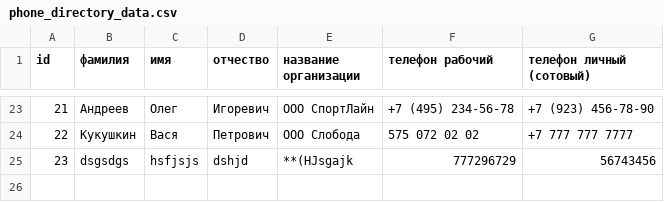
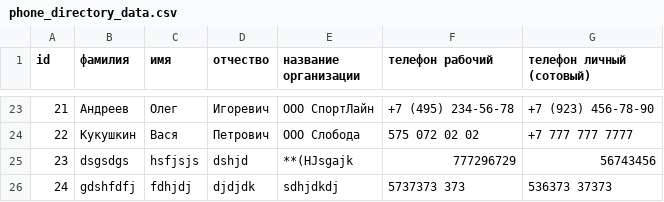
Before and after one commit to Victor-Smirnoff/phone_directory_repository, a CSV file: phone_directory_data.csv, drawn as a sheet; only a part is shown, gaps mark what is left out; the diff names each change by its address in the sheet, - before the commit and + after, or states it on an @@ line.

```diff
--- a/phone_directory_data.csv
+++ b/phone_directory_data.csv
+row 26: 24 | gdshfdfj | fdhjdj | djdjdk | sdhjdkdj | 5737373 373 | 536373 37373
```
Also changed, not shown: 1 other file.
